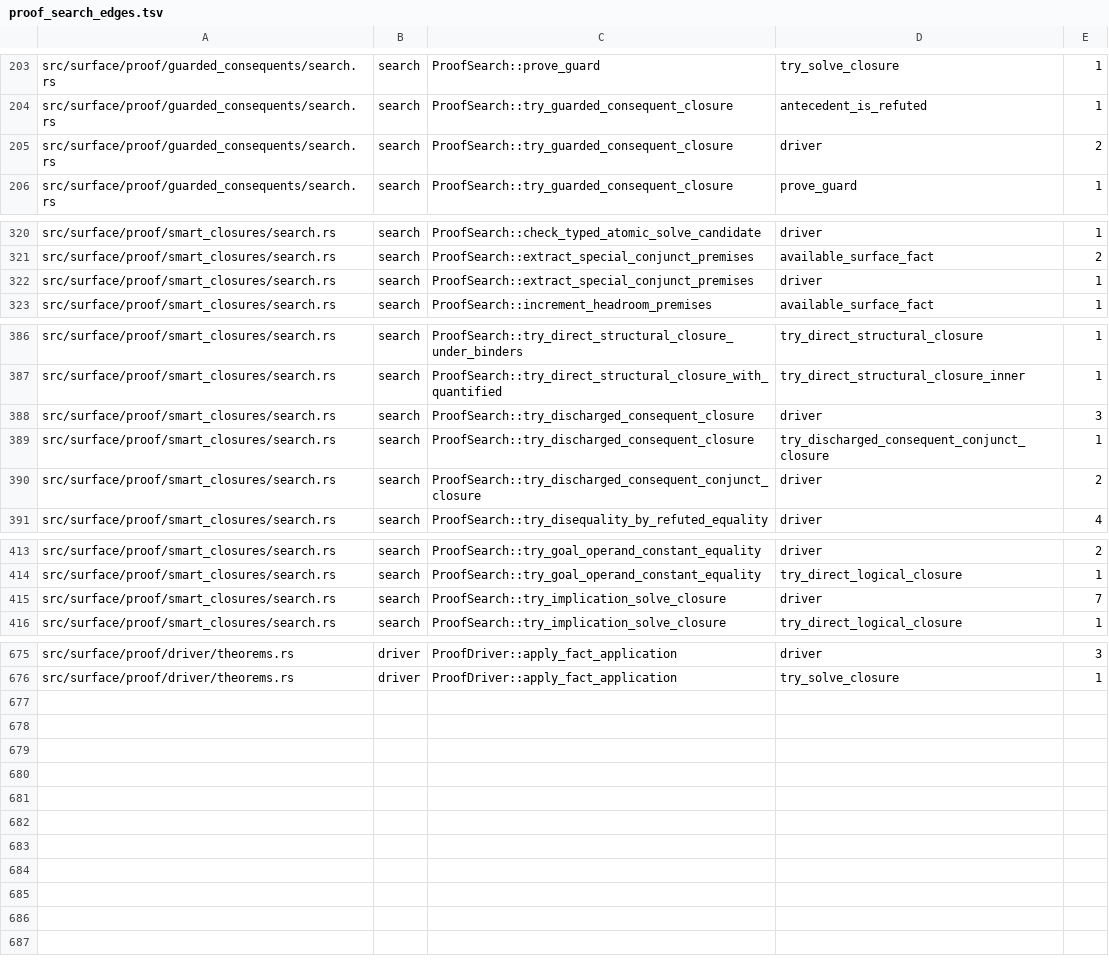
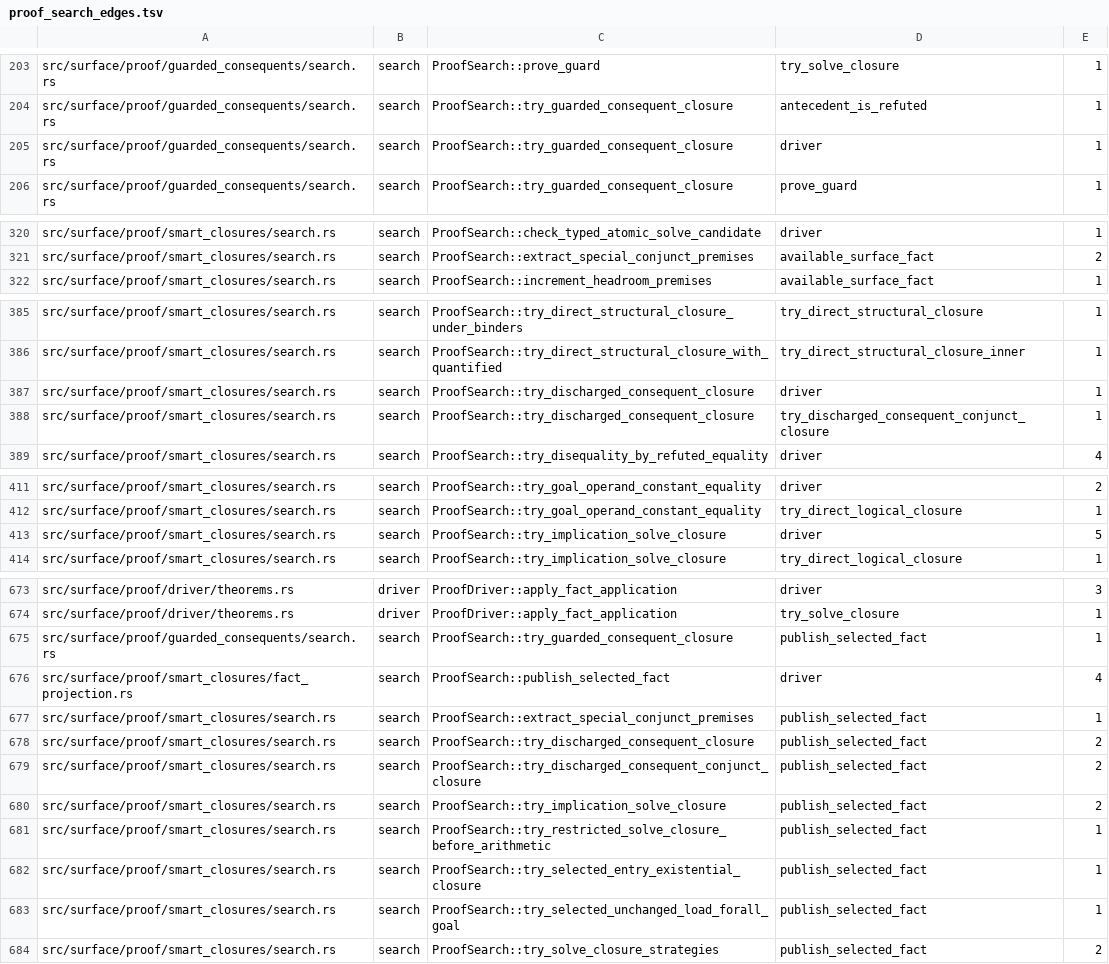
Before and after one commit to clicklang/click, a TSV file: build_support/proof_search_edges.tsv, drawn as a sheet; only a part is shown, gaps mark what is left out; the diff covers the shown part only.

Commit message:
Expand solver projections with explicit facts and branches

```diff
--- a/build_support/proof_search_edges.tsv
+++ b/build_support/proof_search_edges.tsv
@@ -204,3 +204,3 @@ src/surface/proof/guarded_consequents/search.rs	search	ProofSearch::prove_guard
 src/surface/proof/guarded_consequents/search.rs	search	ProofSearch::try_guarded_consequent_closure	antecedent_is_refuted	1
-src/surface/proof/guarded_consequents/search.rs	search	ProofSearch::try_guarded_consequent_closure	driver	2
+src/surface/proof/guarded_consequents/search.rs	search	ProofSearch::try_guarded_consequent_closure	driver	1
 src/surface/proof/guarded_consequents/search.rs	search	ProofSearch::try_guarded_consequent_closure	prove_guard	1
@@ -321,3 +321,2 @@ src/surface/proof/smart_closures/search.rs	search	ProofSearch::check_typed_atomi
 src/surface/proof/smart_closures/search.rs	search	ProofSearch::extract_special_conjunct_premises	available_surface_fact	2
-src/surface/proof/smart_closures/search.rs	search	ProofSearch::extract_special_conjunct_premises	driver	1
 src/surface/proof/smart_closures/search.rs	search	ProofSearch::increment_headroom_premises	available_surface_fact	1
@@ -387,5 +386,4 @@ src/surface/proof/smart_closures/search.rs	search	ProofSearch::try_direct_struct
 src/surface/proof/smart_closures/search.rs	search	ProofSearch::try_direct_structural_closure_with_quantified	try_direct_structural_closure_inner	1
-src/surface/proof/smart_closures/search.rs	search	ProofSearch::try_discharged_consequent_closure	driver	3
+src/surface/proof/smart_closures/search.rs	search	ProofSearch::try_discharged_consequent_closure	driver	1
 src/surface/proof/smart_closures/search.rs	search	ProofSearch::try_discharged_consequent_closure	try_discharged_consequent_conjunct_closure	1
-src/surface/proof/smart_closures/search.rs	search	ProofSearch::try_discharged_consequent_conjunct_closure	driver	2
 src/surface/proof/smart_closures/search.rs	search	ProofSearch::try_disequality_by_refuted_equality	driver	4
@@ -414,3 +412,3 @@ src/surface/proof/smart_closures/search.rs	search	ProofSearch::try_goal_operand_
 src/surface/proof/smart_closures/search.rs	search	ProofSearch::try_goal_operand_constant_equality	try_direct_logical_closure	1
-src/surface/proof/smart_closures/search.rs	search	ProofSearch::try_implication_solve_closure	driver	7
+src/surface/proof/smart_closures/search.rs	search	ProofSearch::try_implication_solve_closure	driver	5
 src/surface/proof/smart_closures/search.rs	search	ProofSearch::try_implication_solve_closure	try_direct_logical_closure	1
@@ -676 +674,11 @@ src/surface/proof/driver/theorems.rs	driver	ProofDriver::apply_fact_application
 src/surface/proof/driver/theorems.rs	driver	ProofDriver::apply_fact_application	try_solve_closure	1
+src/surface/proof/guarded_consequents/search.rs	search	ProofSearch::try_guarded_consequent_closure	publish_selected_fact	1
+src/surface/proof/smart_closures/fact_projection.rs	search	ProofSearch::publish_selected_fact	driver	4
+src/surface/proof/smart_closures/search.rs	search	ProofSearch::extract_special_conjunct_premises	publish_selected_fact	1
+src/surface/proof/smart_closures/search.rs	search	ProofSearch::try_discharged_consequent_closure	publish_selected_fact	2
+src/surface/proof/smart_closures/search.rs	search	ProofSearch::try_discharged_consequent_conjunct_closure	publish_selected_fact	2
+src/surface/proof/smart_closures/search.rs	search	ProofSearch::try_implication_solve_closure	publish_selected_fact	2
+src/surface/proof/smart_closures/search.rs	search	ProofSearch::try_restricted_solve_closure_before_arithmetic	publish_selected_fact	1
+src/surface/proof/smart_closures/search.rs	search	ProofSearch::try_selected_entry_existential_closure	publish_selected_fact	1
+src/surface/proof/smart_closures/search.rs	search	ProofSearch::try_selected_unchanged_load_forall_goal	publish_selected_fact	1
+src/surface/proof/smart_closures/search.rs	search	ProofSearch::try_solve_closure_strategies	publish_selected_fact	2
```
Also changed, not shown: 4 edited cells elsewhere in this file, 26 other files.
